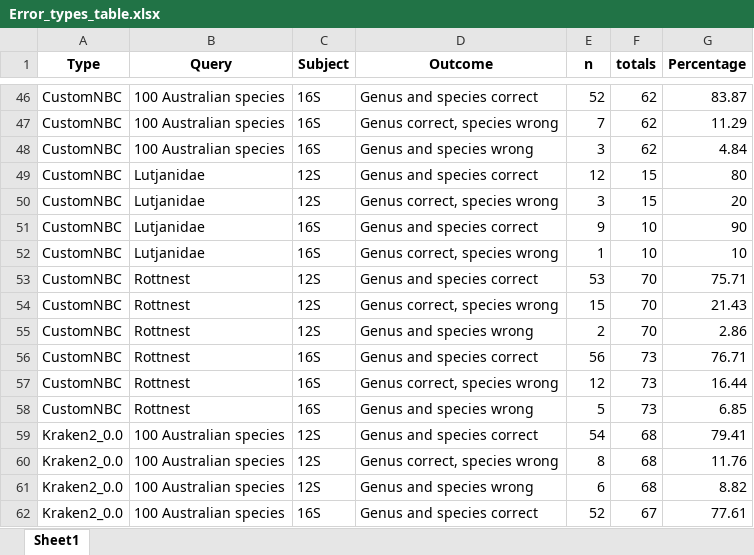
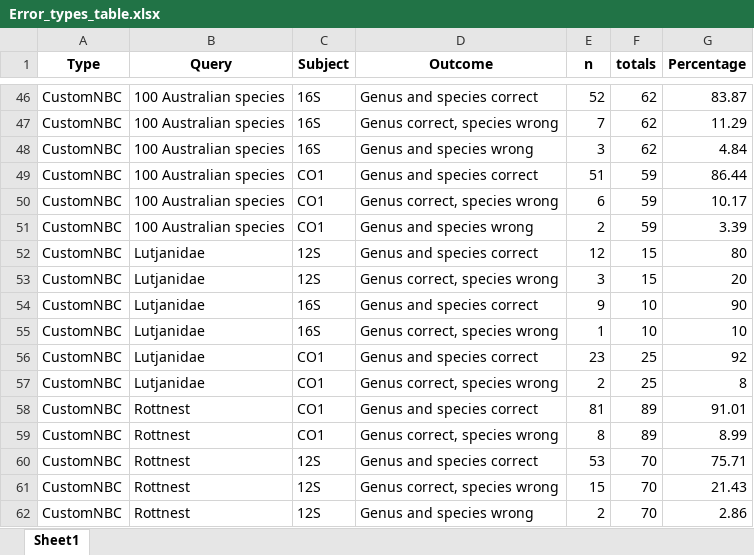
Before and after one commit to Computational-Biology-OceanOmics/OceanOmics-classifier-comparison, an Excel workbook: results/tables/Error_types_table.xlsx, sheet Sheet1, drawn as a sheet; only a part is shown, gaps mark what is left out; the shorter side is filled out with more unchanged rows; values as stored, in another font and other column widths than the file's, no borders; the diff names each change by its address in the sheet, - before the commit and + after, or states it on an @@ line.

```diff
--- a/results/tables/Error_types_table.xlsx (sheet Sheet1)
+++ b/results/tables/Error_types_table.xlsx (sheet Sheet1)
+row 49: CustomNBC | 100 Australian species | CO1 | Genus and species correct | 51 | 59 | 86.44
+row 50: CustomNBC | 100 Australian species | CO1 | Genus correct, species wrong | 6 | 59 | 10.17
+row 51: CustomNBC | 100 Australian species | CO1 | Genus and species wrong | 2 | 59 | 3.39
+row 56: CustomNBC | Lutjanidae | CO1 | Genus and species correct | 23 | 25 | 92
+row 57: CustomNBC | Lutjanidae | CO1 | Genus correct, species wrong | 2 | 25 | 8
+row 58: CustomNBC | Rottnest | CO1 | Genus and species correct | 81 | 89 | 91.01
+row 59: CustomNBC | Rottnest | CO1 | Genus correct, species wrong | 8 | 89 | 8.99
```
Also changed, not shown: results/tables/All_F1_tables.xlsx, results/tables/Counted_correctness.xlsx, 15 other files.
